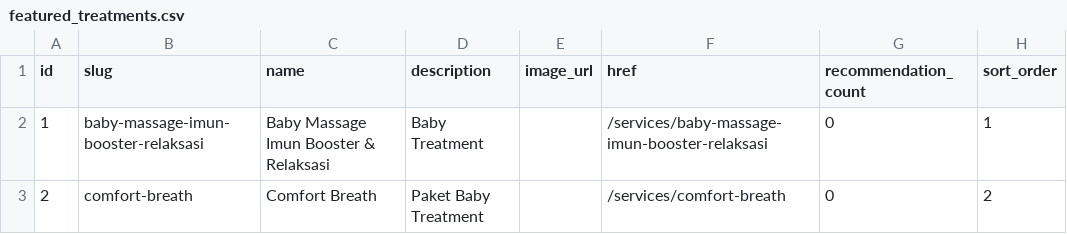
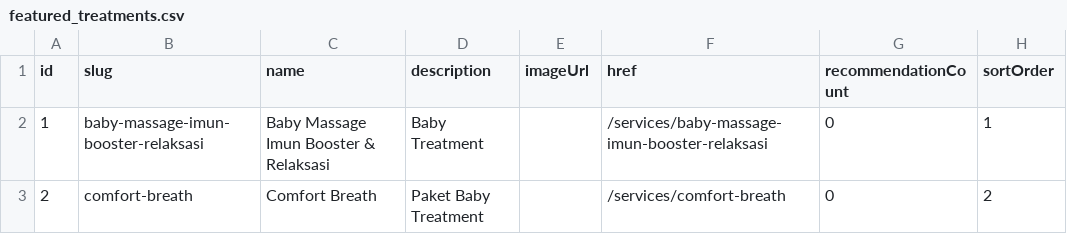
Before and after one commit to izal14551/clever-web, a CSV file: docs/spreadsheet-template/featured_treatments.csv, drawn as a sheet.

```diff
--- a/docs/spreadsheet-template/featured_treatments.csv
+++ b/docs/spreadsheet-template/featured_treatments.csv
@@ -1,2 +1,2 @@
-id,slug,name,description,image_url,href,recommendation_count,sort_order
+id,slug,name,description,imageUrl,href,recommendationCount,sortOrder
 1,baby-massage-imun-booster-relaksasi,"Baby Massage Imun Booster & Relaksasi","Baby Treatment",,/services/baby-massage-imun-booster-relaksasi,0,1
```
Also changed, not shown: docs/spreadsheet-template/about_values.csv, docs/spreadsheet-template/packages.csv, 24 other files.
